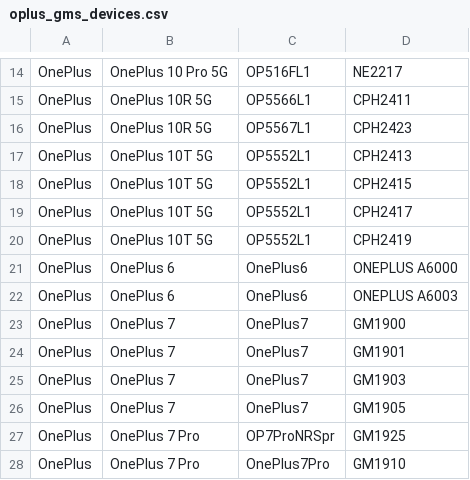
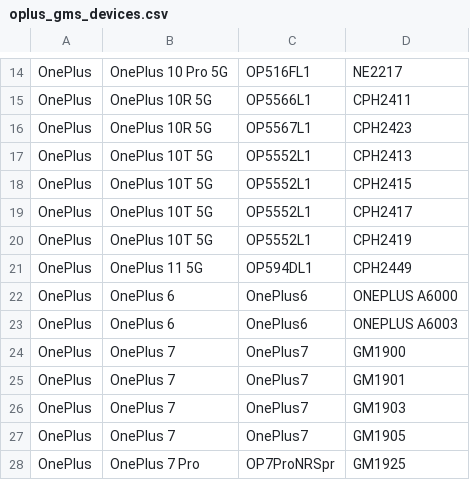
Before and after one commit to parserpp/get_android_data, a CSV file: data/oplus_gms_devices.csv, drawn as a sheet; only a part is shown, gaps mark what is left out; the shorter side is filled out with more unchanged rows; the diff names each change by its address in the sheet, - before the commit and + after, or states it on an @@ line.

```diff
--- a/data/oplus_gms_devices.csv
+++ b/data/oplus_gms_devices.csv
+row 21: OnePlus | OnePlus 11 5G | OP594DL1 | CPH2449
```
Also changed, not shown: data/vivo_gms_devices.csv.
